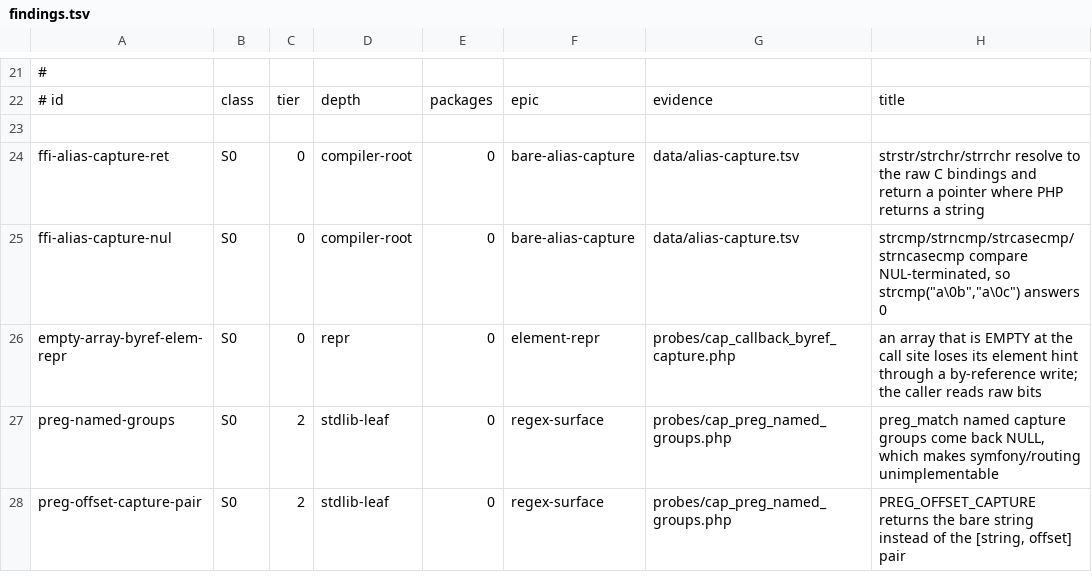
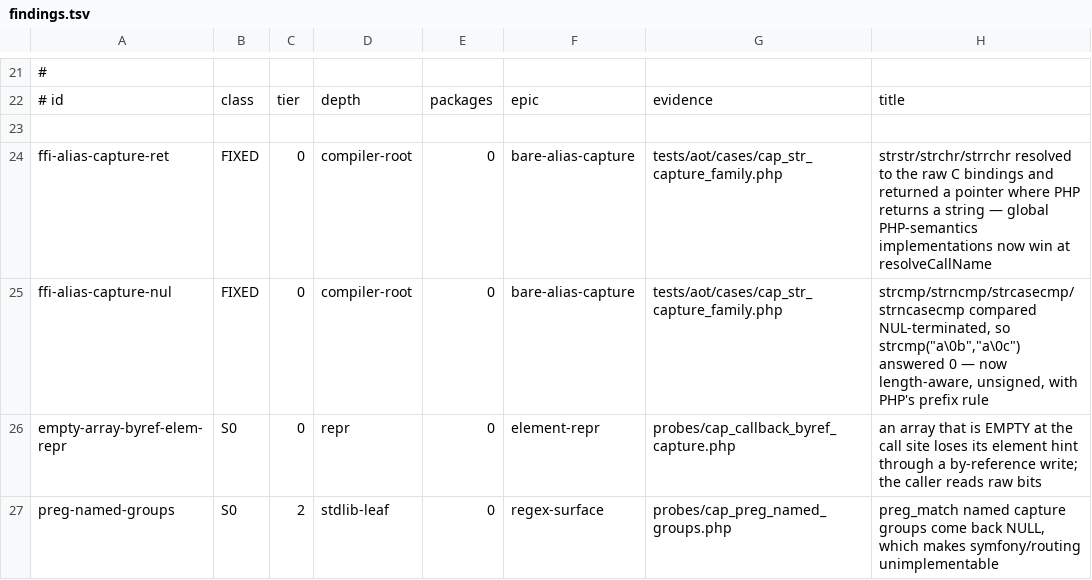
Before and after one commit to manticorephp/compiler, a TSV file: docs/audit/findings.tsv, drawn as a sheet; only a part is shown, gaps mark what is left out; the shorter side is filled out with more unchanged rows.

```diff
--- a/docs/audit/findings.tsv
+++ b/docs/audit/findings.tsv
@@ -23,4 +23,4 @@
 
-ffi-alias-capture-ret	S0	0	compiler-root	0	bare-alias-capture	data/alias-capture.tsv	strstr/strchr/strrchr resolve to the raw C bindings and return a pointer where PHP returns a string
-ffi-alias-capture-nul	S0	0	compiler-root	0	bare-alias-capture	data/alias-capture.tsv	strcmp/strncmp/strcasecmp/strncasecmp compare NUL-terminated, so strcmp("a\0b","a\0c") answers 0
+ffi-alias-capture-ret	FIXED	0	compiler-root	0	bare-alias-capture	tests/aot/cases/cap_str_capture_family.php	strstr/strchr/strrchr resolved to the raw C bindings and returned a pointer where PHP returns a string — global PHP-semantics implementations now win at resolveCallName
+ffi-alias-capture-nul	FIXED	0	compiler-root	0	bare-alias-capture	tests/aot/cases/cap_str_capture_family.php	strcmp/strncmp/strcasecmp/strncasecmp compared NUL-terminated, so strcmp("a\0b","a\0c") answered 0 — now length-aware, unsigned, with PHP's prefix rule
 empty-array-byref-elem-repr	S0	0	repr	0	element-repr	probes/cap_callback_byref_capture.php	an array that is EMPTY at the call site loses its element hint through a by-reference write; the caller reads raw bits
```
Also changed, not shown: docs/audit/data/alias-capture.tsv, 7 other files.
